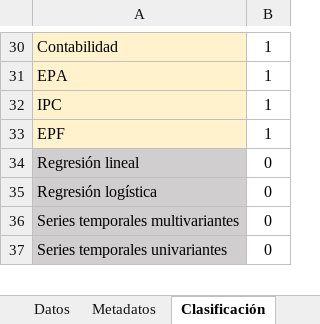
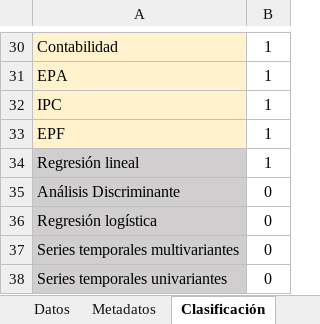
Before and after one commit to davidperezros/ine_sg_difusion_explica_datasets, an Excel workbook: Datasets/suicidios2019CCAA.xlsx, sheet Clasificación, drawn as a sheet; only a part is shown, gaps mark what is left out; values as stored, in another font and other column widths than the file's, no borders; the diff names each change by its address in the sheet, - before the commit and + after, or states it on an @@ line.

```diff
--- a/Datasets/suicidios2019CCAA.xlsx (sheet Clasificación)
+++ b/Datasets/suicidios2019CCAA.xlsx (sheet Clasificación)
-B34: 0
+B34: 1
+row 35: Análisis Discriminante | 0
```
Also changed, not shown: Datasets/ECV_microdatos.xlsx, Datasets/IMCV.xlsx, 1 other file.
